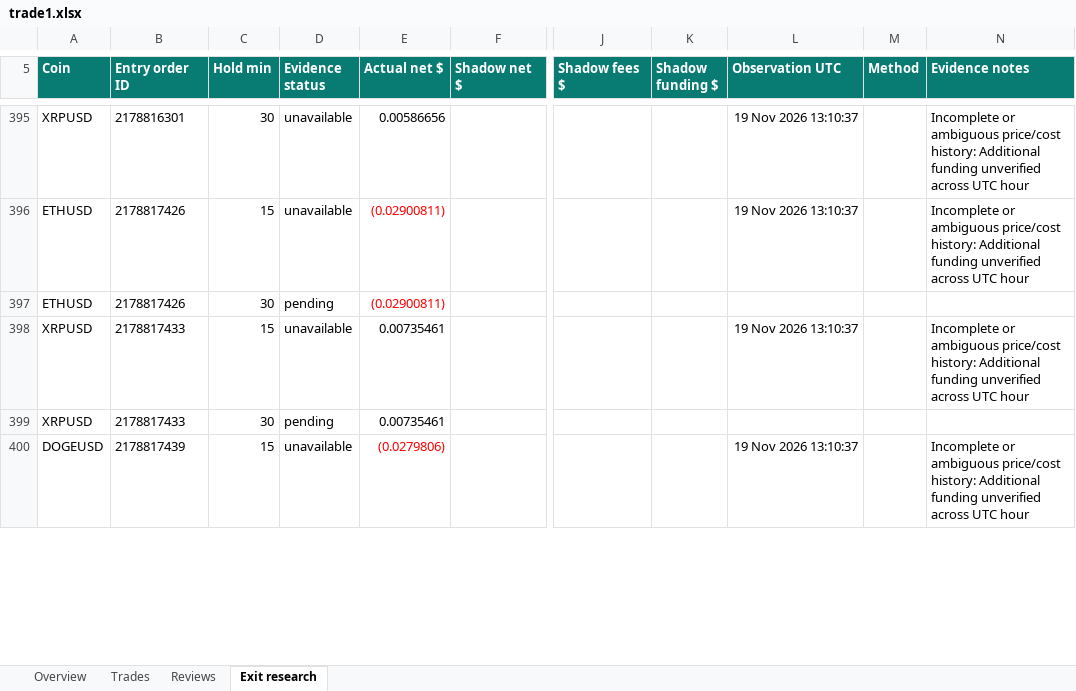
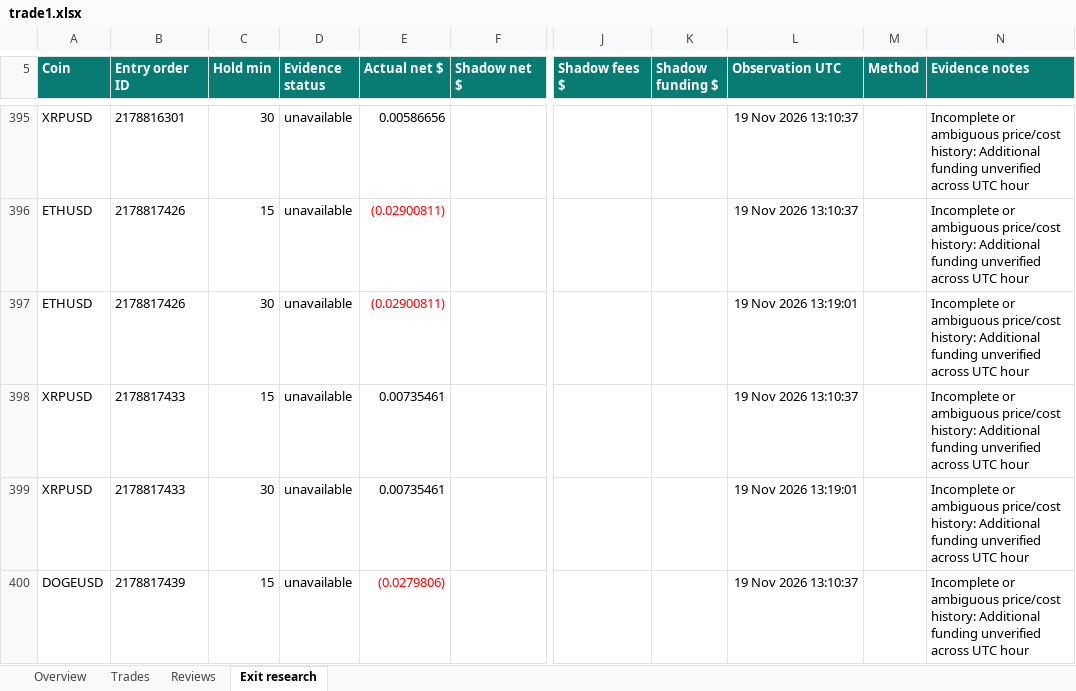
Before and after one commit to prarit0097/trading18nov, an Excel workbook: crypto-trader-skills/outputs/01a1df70-6789-76b0-9431-f0c905a7987a/trade1.xlsx, sheet Exit research, drawn as a sheet; only a part is shown, gaps mark what is left out; values as stored, in another font and other column widths than the file's, no borders; table styles not drawn; the diff covers the shown part only; the diff names each change by its address in the sheet, - before the commit and + after, or states it on an @@ line.

Commit message:
Checkpoint Review 20 interim evidence and freeze IOC forward test

```diff
--- a/crypto-trader-skills/outputs/01a1df70-6789-76b0-9431-f0c905a7987a/trade1.xlsx (sheet Exit research)
+++ b/crypto-trader-skills/outputs/01a1df70-6789-76b0-9431-f0c905a7987a/trade1.xlsx (sheet Exit research)
-D397 (Evidence status): pending
+D397 (Evidence status): unavailable
-L397 (Observation UTC): (empty)
+L397 (Observation UTC): 19 Nov 2026 13:19:01
-N397 (Evidence notes): (empty)
+N397 (Evidence notes): Incomplete or ambiguous price/cost history: Additional funding unverified across UTC hour
-D399 (Evidence status): pending
+D399 (Evidence status): unavailable
-L399 (Observation UTC): (empty)
+L399 (Observation UTC): 19 Nov 2026 13:19:01
-N399 (Evidence notes): (empty)
+N399 (Evidence notes): Incomplete or ambiguous price/cost history: Additional funding unverified across UTC hour
```
Also changed, not shown: 21 edited cells elsewhere in this sheet, sheet Overview, 7 other files.
